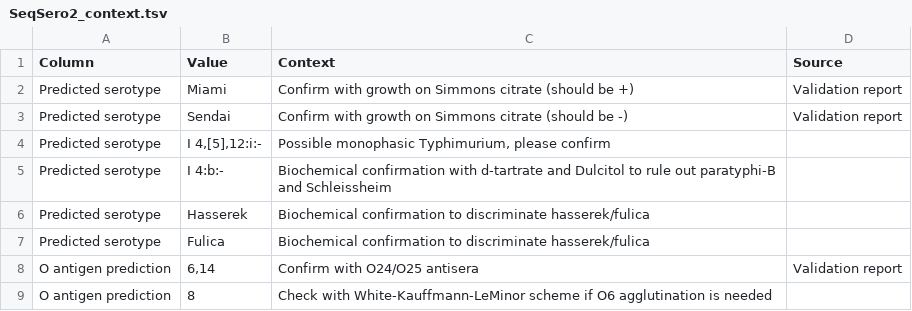
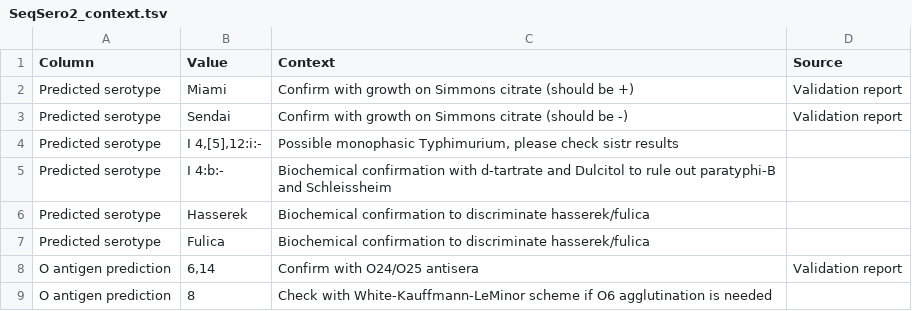
Before and after one commit to RIVM-bioinformatics/juno-typing, a TSV file: files/SeqSero2_context.tsv, drawn as a sheet.

Commit message:
feat: Add SISTR as an additional serotyper for salmonella

```diff
--- a/files/SeqSero2_context.tsv
+++ b/files/SeqSero2_context.tsv
@@ -3,3 +3,3 @@ Predicted serotype	Miami	Confirm with growth on Simmons citrate (should be +)	Va
 Predicted serotype	Sendai	Confirm with growth on Simmons citrate (should be -)	Validation report
-Predicted serotype	I 4,[5],12:i:-	Possible monophasic Typhimurium, please confirm	
+Predicted serotype	I 4,[5],12:i:-	Possible monophasic Typhimurium, please check sistr results	
 Predicted serotype	I 4:b:-	Biochemical confirmation with d-tartrate and Dulcitol to rule out paratyphi-B and Schleissheim	
```
Also changed, not shown: 6 other files.
